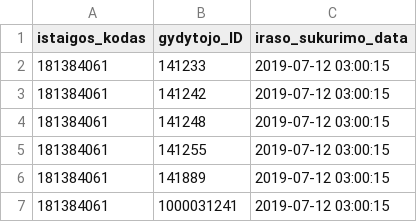
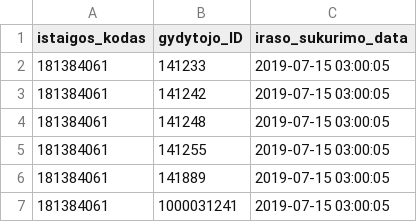
Before and after one commit to vilnius/grigiskiu-spc, a CSV file: 181384061_family_doctors_list.csv, drawn as a sheet.

```diff
--- a/181384061_family_doctors_list.csv
+++ b/181384061_family_doctors_list.csv
@@ -1,7 +1,7 @@
 istaigos_kodas;gydytojo_ID;iraso_sukurimo_data
-181384061;141233;2019-07-12 03:00:15
-181384061;141242;2019-07-12 03:00:15
-181384061;141248;2019-07-12 03:00:15
-181384061;141255;2019-07-12 03:00:15
-181384061;141889;2019-07-12 03:00:15
-181384061;1000031241;2019-07-12 03:00:15
+181384061;141233;2019-07-15 03:00:05
+181384061;141242;2019-07-15 03:00:05
+181384061;141248;2019-07-15 03:00:05
+181384061;141255;2019-07-15 03:00:05
+181384061;141889;2019-07-15 03:00:05
+181384061;1000031241;2019-07-15 03:00:05
```
Also changed, not shown: 1 other file.
